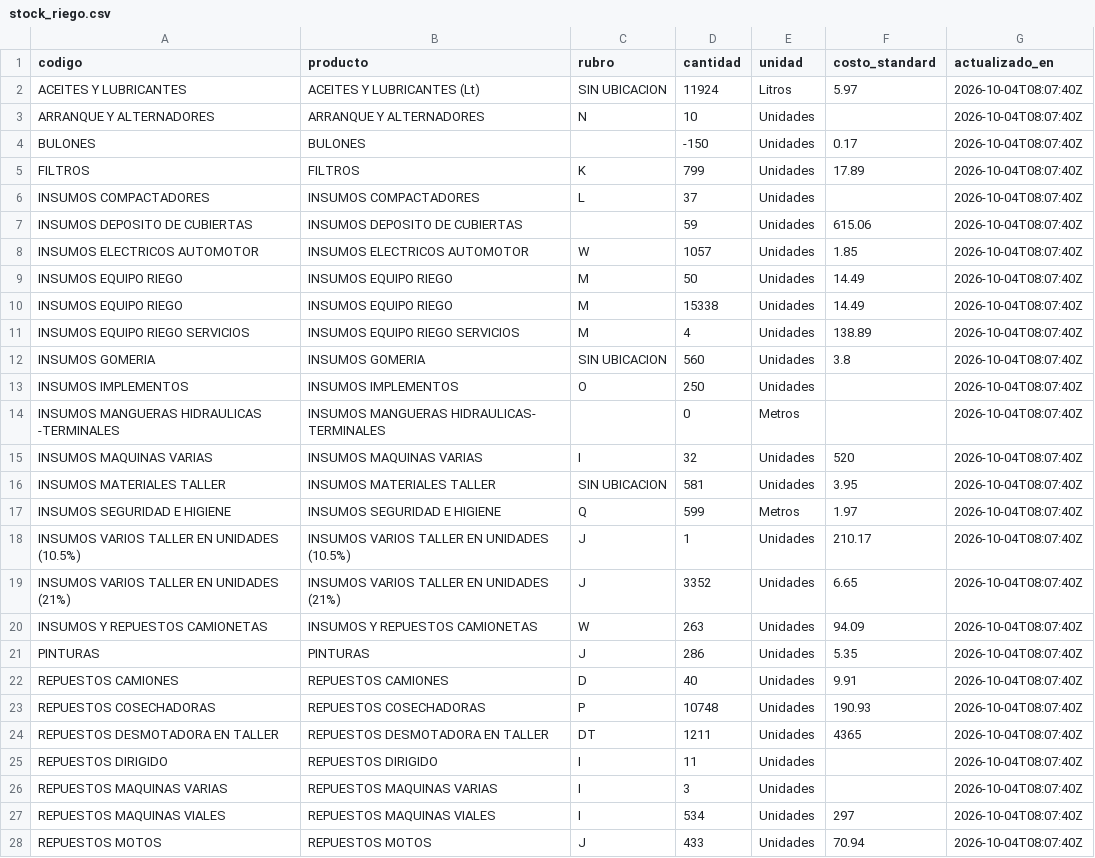
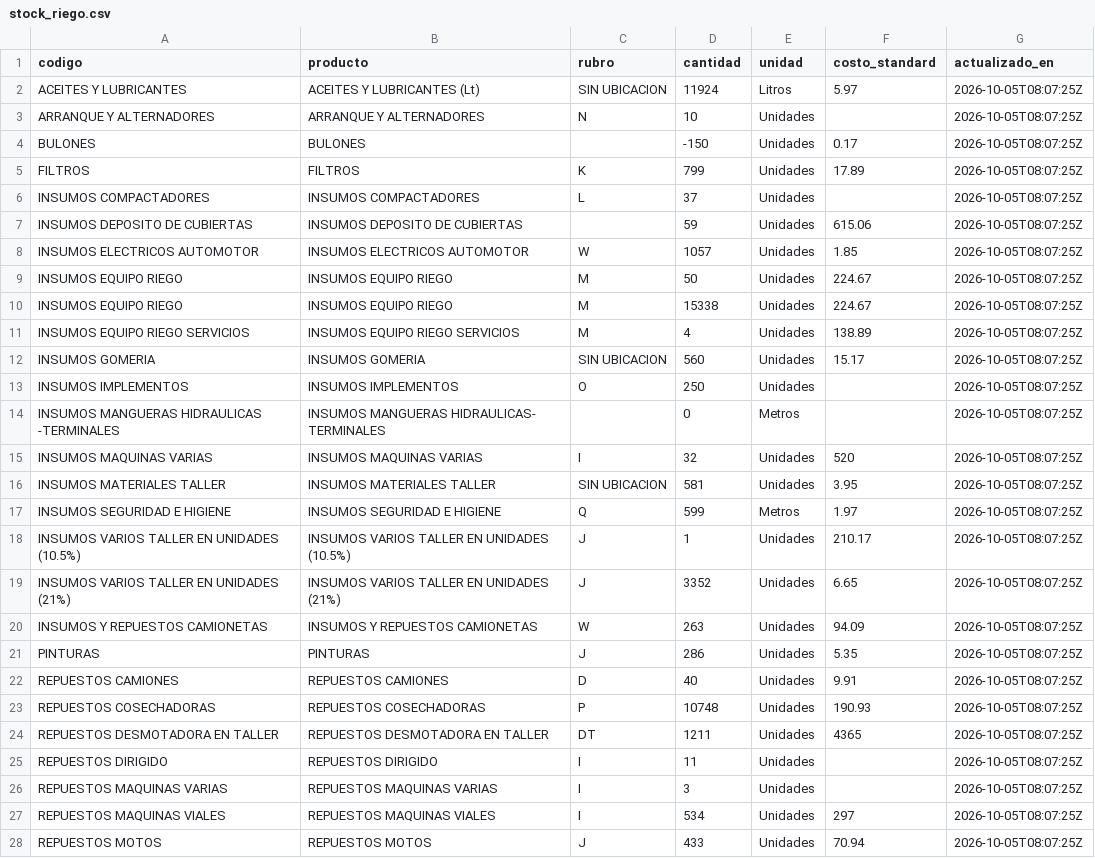
Before and after one commit to veronriosj/panel-tolloche, a CSV file: data/stock_riego.csv, drawn as a sheet; only a part is shown; the diff covers the shown part only.

```diff
--- a/data/stock_riego.csv
+++ b/data/stock_riego.csv
@@ -1,28 +1,28 @@
 codigo,producto,rubro,cantidad,unidad,costo_standard,actualizado_en
-ACEITES Y LUBRICANTES,ACEITES Y LUBRICANTES (Lt),SIN UBICACION,11924,Litros,5.97,2026-10-04T08:07:40Z
-ARRANQUE Y ALTERNADORES,ARRANQUE Y ALTERNADORES,N,10,Unidades,,2026-10-04T08:07:40Z
-BULONES,BULONES,,-150,Unidades,0.17,2026-10-04T08:07:40Z
-FILTROS,FILTROS,K,799,Unidades,17.89,2026-10-04T08:07:40Z
-INSUMOS COMPACTADORES,INSUMOS COMPACTADORES,L,37,Unidades,,2026-10-04T08:07:40Z
-INSUMOS DEPOSITO DE CUBIERTAS,INSUMOS DEPOSITO DE CUBIERTAS,,59,Unidades,615.06,2026-10-04T08:07:40Z
-INSUMOS ELECTRICOS AUTOMOTOR,INSUMOS ELECTRICOS AUTOMOTOR,W,1057,Unidades,1.85,2026-10-04T08:07:40Z
-INSUMOS EQUIPO RIEGO,INSUMOS  EQUIPO RIEGO,M,50,Unidades,14.49,2026-10-04T08:07:40Z
-INSUMOS EQUIPO RIEGO,INSUMOS  EQUIPO RIEGO,M,15338,Unidades,14.49,2026-10-04T08:07:40Z
-INSUMOS EQUIPO RIEGO SERVICIOS,INSUMOS EQUIPO RIEGO SERVICIOS,M,4,Unidades,138.89,2026-10-04T08:07:40Z
-INSUMOS GOMERIA,INSUMOS GOMERIA,SIN UBICACION,560,Unidades,3.8,2026-10-04T08:07:40Z
-INSUMOS IMPLEMENTOS,INSUMOS IMPLEMENTOS,O,250,Unidades,,2026-10-04T08:07:40Z
-INSUMOS MANGUERAS HIDRAULICAS -TERMINALES,INSUMOS MANGUERAS HIDRAULICAS- TERMINALES,,0,Metros,,2026-10-04T08:07:40Z
-INSUMOS MAQUINAS  VARIAS,INSUMOS  MAQUINAS VARIAS,I,32,Unidades,520,2026-10-04T08:07:40Z
-INSUMOS MATERIALES TALLER,INSUMOS MATERIALES TALLER,SIN UBICACION,581,Unidades,3.95,2026-10-04T08:07:40Z
-INSUMOS SEGURIDAD E HIGIENE,INSUMOS SEGURIDAD E HIGIENE,Q,599,Metros,1.97,2026-10-04T08:07:40Z
-INSUMOS VARIOS TALLER EN UNIDADES (10.5%),INSUMOS VARIOS TALLER EN UNIDADES (10.5%),J,1,Unidades,210.17,2026-10-04T08:07:40Z
-INSUMOS VARIOS TALLER EN UNIDADES (21%),INSUMOS VARIOS TALLER EN UNIDADES (21%),J,3352,Unidades,6.65,2026-10-04T08:07:40Z
-INSUMOS Y REPUESTOS CAMIONETAS,INSUMOS Y REPUESTOS CAMIONETAS,W,263,Unidades,94.09,2026-10-04T08:07:40Z
-PINTURAS,PINTURAS,J,286,Unidades,5.35,2026-10-04T08:07:40Z
-REPUESTOS CAMIONES,REPUESTOS CAMIONES,D,40,Unidades,9.91,2026-10-04T08:07:40Z
-REPUESTOS COSECHADORAS,REPUESTOS COSECHADORAS,P,10748,Unidades,190.93,2026-10-04T08:07:40Z
-REPUESTOS DESMOTADORA EN TALLER,REPUESTOS DESMOTADORA EN TALLER,DT,1211,Unidades,4365,2026-10-04T08:07:40Z
-REPUESTOS DIRIGIDO,REPUESTOS DIRIGIDO,I,11,Unidades,,2026-10-04T08:07:40Z
-REPUESTOS MAQUINAS VARIAS,REPUESTOS MAQUINAS VARIAS,I,3,Unidades,,2026-10-04T08:07:40Z
-REPUESTOS MAQUINAS VIALES,REPUESTOS MAQUINAS VIALES,I,534,Unidades,297,2026-10-04T08:07:40Z
-REPUESTOS MOTOS,REPUESTOS MOTOS,J,433,Unidades,70.94,2026-10-04T08:07:40Z
+ACEITES Y LUBRICANTES,ACEITES Y LUBRICANTES (Lt),SIN UBICACION,11924,Litros,5.97,2026-10-05T08:07:25Z
+ARRANQUE Y ALTERNADORES,ARRANQUE Y ALTERNADORES,N,10,Unidades,,2026-10-05T08:07:25Z
+BULONES,BULONES,,-150,Unidades,0.17,2026-10-05T08:07:25Z
+FILTROS,FILTROS,K,799,Unidades,17.89,2026-10-05T08:07:25Z
+INSUMOS COMPACTADORES,INSUMOS COMPACTADORES,L,37,Unidades,,2026-10-05T08:07:25Z
+INSUMOS DEPOSITO DE CUBIERTAS,INSUMOS DEPOSITO DE CUBIERTAS,,59,Unidades,615.06,2026-10-05T08:07:25Z
+INSUMOS ELECTRICOS AUTOMOTOR,INSUMOS ELECTRICOS AUTOMOTOR,W,1057,Unidades,1.85,2026-10-05T08:07:25Z
+INSUMOS EQUIPO RIEGO,INSUMOS  EQUIPO RIEGO,M,50,Unidades,224.67,2026-10-05T08:07:25Z
+INSUMOS EQUIPO RIEGO,INSUMOS  EQUIPO RIEGO,M,15338,Unidades,224.67,2026-10-05T08:07:25Z
+INSUMOS EQUIPO RIEGO SERVICIOS,INSUMOS EQUIPO RIEGO SERVICIOS,M,4,Unidades,138.89,2026-10-05T08:07:25Z
+INSUMOS GOMERIA,INSUMOS GOMERIA,SIN UBICACION,560,Unidades,15.17,2026-10-05T08:07:25Z
+INSUMOS IMPLEMENTOS,INSUMOS IMPLEMENTOS,O,250,Unidades,,2026-10-05T08:07:25Z
+INSUMOS MANGUERAS HIDRAULICAS -TERMINALES,INSUMOS MANGUERAS HIDRAULICAS- TERMINALES,,0,Metros,,2026-10-05T08:07:25Z
+INSUMOS MAQUINAS  VARIAS,INSUMOS  MAQUINAS VARIAS,I,32,Unidades,520,2026-10-05T08:07:25Z
+INSUMOS MATERIALES TALLER,INSUMOS MATERIALES TALLER,SIN UBICACION,581,Unidades,3.95,2026-10-05T08:07:25Z
+INSUMOS SEGURIDAD E HIGIENE,INSUMOS SEGURIDAD E HIGIENE,Q,599,Metros,1.97,2026-10-05T08:07:25Z
+INSUMOS VARIOS TALLER EN UNIDADES (10.5%),INSUMOS VARIOS TALLER EN UNIDADES (10.5%),J,1,Unidades,210.17,2026-10-05T08:07:25Z
+INSUMOS VARIOS TALLER EN UNIDADES (21%),INSUMOS VARIOS TALLER EN UNIDADES (21%),J,3352,Unidades,6.65,2026-10-05T08:07:25Z
+INSUMOS Y REPUESTOS CAMIONETAS,INSUMOS Y REPUESTOS CAMIONETAS,W,263,Unidades,94.09,2026-10-05T08:07:25Z
+PINTURAS,PINTURAS,J,286,Unidades,5.35,2026-10-05T08:07:25Z
+REPUESTOS CAMIONES,REPUESTOS CAMIONES,D,40,Unidades,9.91,2026-10-05T08:07:25Z
+REPUESTOS COSECHADORAS,REPUESTOS COSECHADORAS,P,10748,Unidades,190.93,2026-10-05T08:07:25Z
+REPUESTOS DESMOTADORA EN TALLER,REPUESTOS DESMOTADORA EN TALLER,DT,1211,Unidades,4365,2026-10-05T08:07:25Z
+REPUESTOS DIRIGIDO,REPUESTOS DIRIGIDO,I,11,Unidades,,2026-10-05T08:07:25Z
+REPUESTOS MAQUINAS VARIAS,REPUESTOS MAQUINAS VARIAS,I,3,Unidades,,2026-10-05T08:07:25Z
+REPUESTOS MAQUINAS VIALES,REPUESTOS MAQUINAS VIALES,I,534,Unidades,297,2026-10-05T08:07:25Z
+REPUESTOS MOTOS,REPUESTOS MOTOS,J,433,Unidades,70.94,2026-10-05T08:07:25Z
```
Also changed, not shown: 7 edited cells elsewhere in this file, 4 other files.
